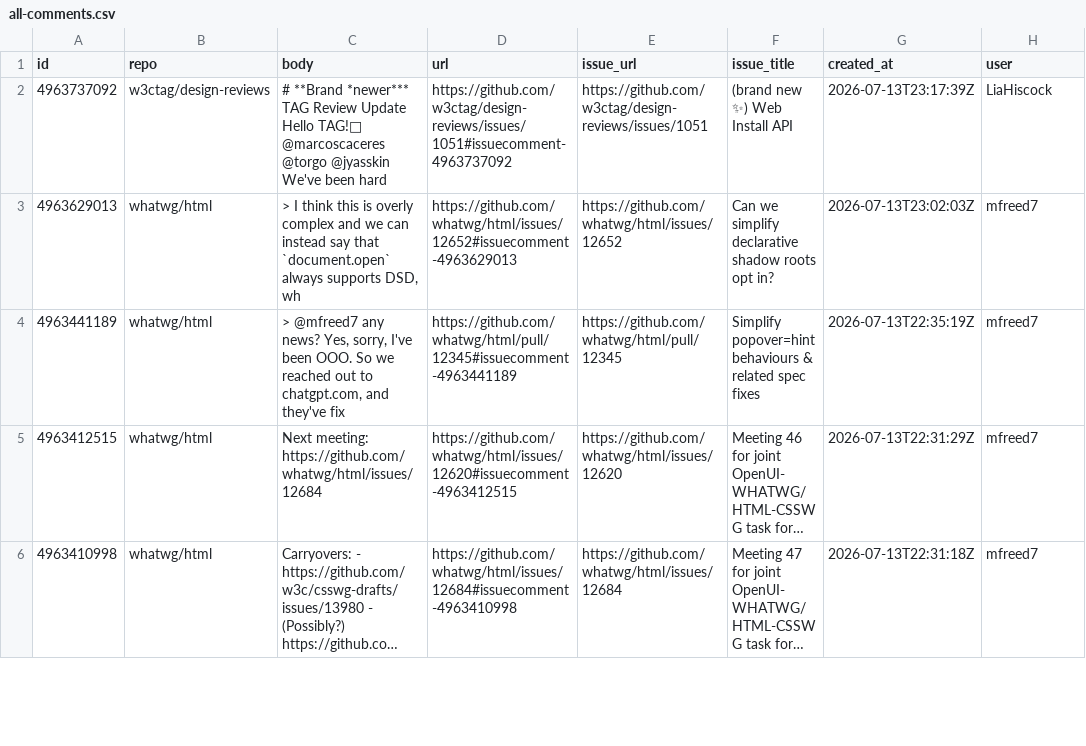
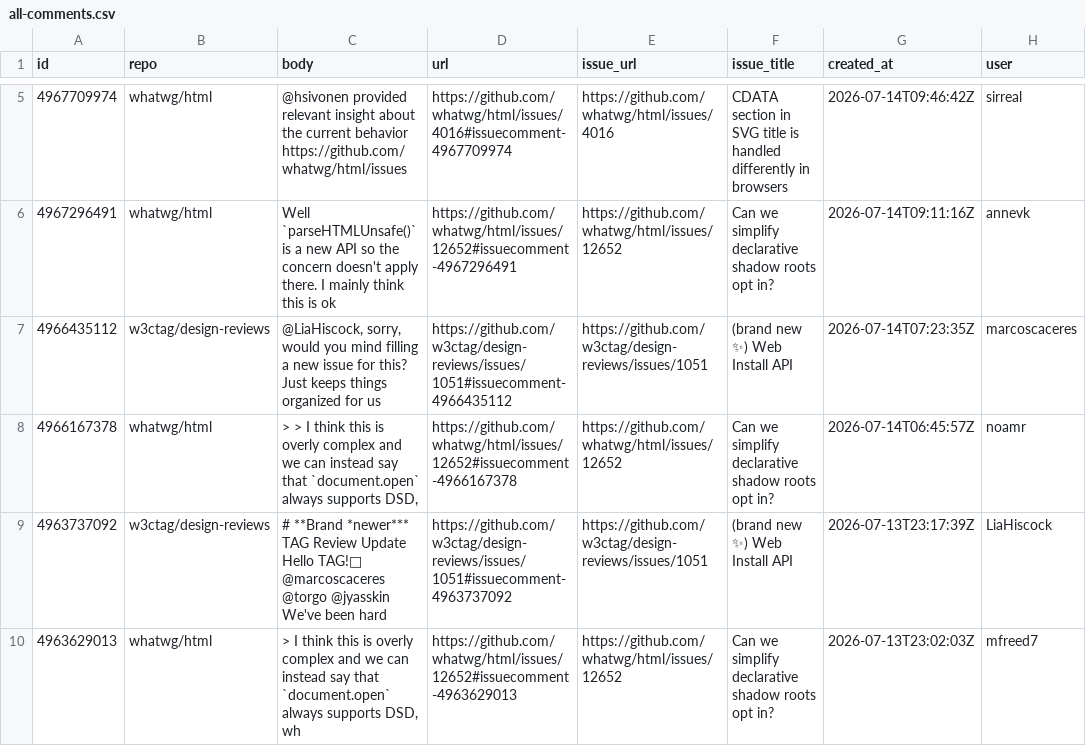
Before and after one commit to hsinyi/compat-utils, a CSV file: output/all-comments.csv, drawn as a sheet; only a part is shown, gaps mark what is left out; the shorter side is filled out with more unchanged rows; long unchanged cells end in …; the diff covers the shown part only; the diff names each change by its address in the sheet, - before the commit and + after, or states it on an @@ line.

```diff
--- a/output/all-comments.csv
+++ b/output/all-comments.csv
+row 5: 4967709974 | whatwg/html | @hsivonen provided relevant insight about the current behavior https://github.com/whatwg/html/issues | https://github.com/whatwg/html/issues/4016#issuecomment-4967709974 | https://github.com/whatwg/html/issues/4016 | CDATA section in SVG title is handled differently in browsers | 2026-07-14T09:46:42Z | sirreal
+row 6: 4967296491 | whatwg/html | Well `parseHTMLUnsafe()` is a new API so the concern doesn't apply there. I mainly think this is ok | https://github.com/whatwg/html/issues/12652#issuecomment-4967296491 | https://github.com/whatwg/html/issues/12652 | Can we simplify declarative shadow roots opt in? | 2026-07-14T09:11:16Z | annevk
+row 7: 4966435112 | w3ctag/design-reviews | @LiaHiscock, sorry, would you mind filling a new issue for this? Just keeps things organized for us | https://github.com/w3ctag/design-reviews/issues/1051#issuecomment-4966435112 | https://github.com/w3ctag/design-reviews/issues/1051 | (brand new ✨) Web Install API | 2026-07-14T07:23:35Z | marcoscaceres
+row 8: 4966167378 | whatwg/html | > > I think this is overly complex and we can instead say that `document.open` always supports DSD, | https://github.com/whatwg/html/issues/12652#issuecomment-4966167378 | https://github.com/whatwg/html/issues/12652 | Can we simplify declarative shadow roots opt in? | 2026-07-14T06:45:57Z | noamr
```
Also changed, not shown: 3 added rows and 8 removed rows elsewhere in this file, output/WICG-webcomponents.csv, output/w3c-geolocation-prs.csv, 8 other files.
